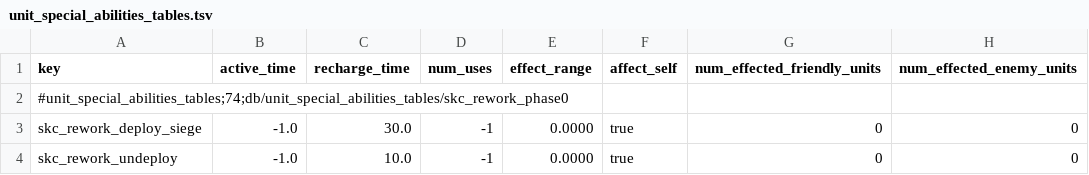
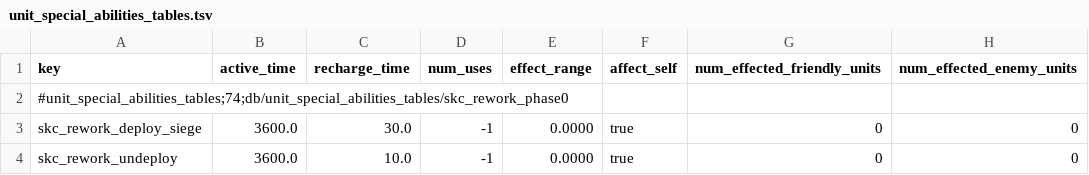
Before and after one commit to Scartiris/Skullcannon-Rework-SYMoon, a TSV file: source/db/unit_special_abilities_tables.tsv, drawn as a sheet; only a part is shown; the diff names each change by its address in the sheet, - before the commit and + after, or states it on an @@ line.

```diff
--- a/source/db/unit_special_abilities_tables.tsv
+++ b/source/db/unit_special_abilities_tables.tsv
-B3:B4 (active_time): -1.0
+B3:B4 (active_time): 3600.0
```
Also changed, not shown: 1 other file.
